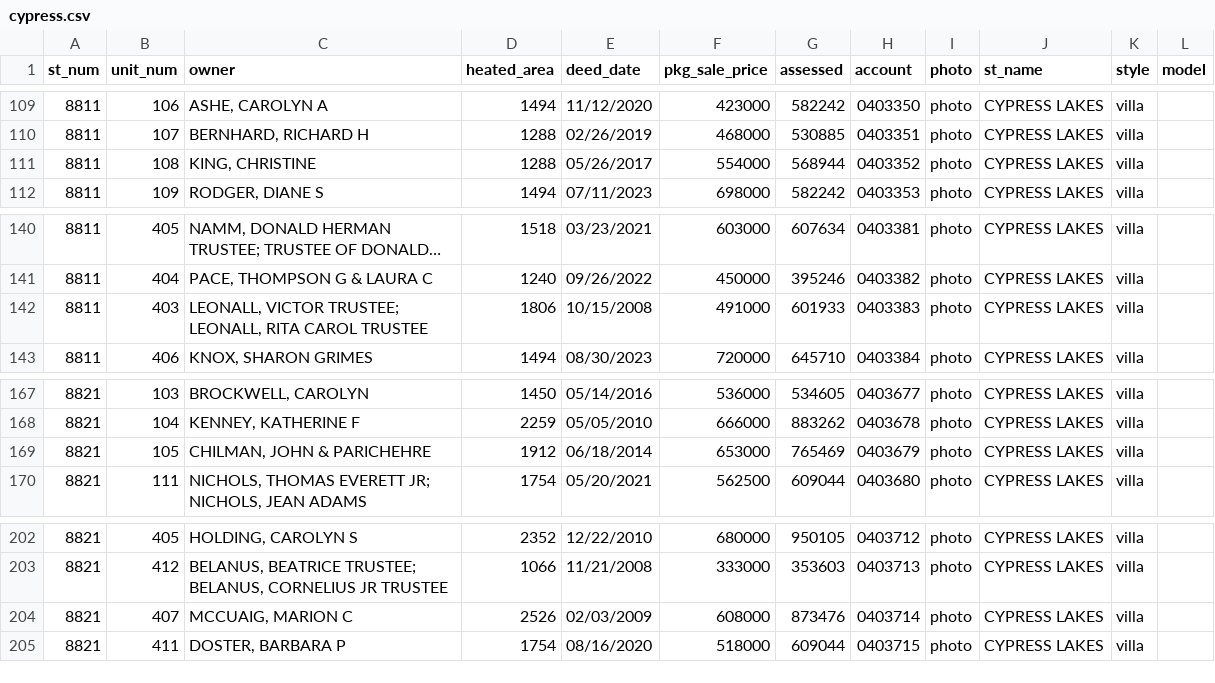
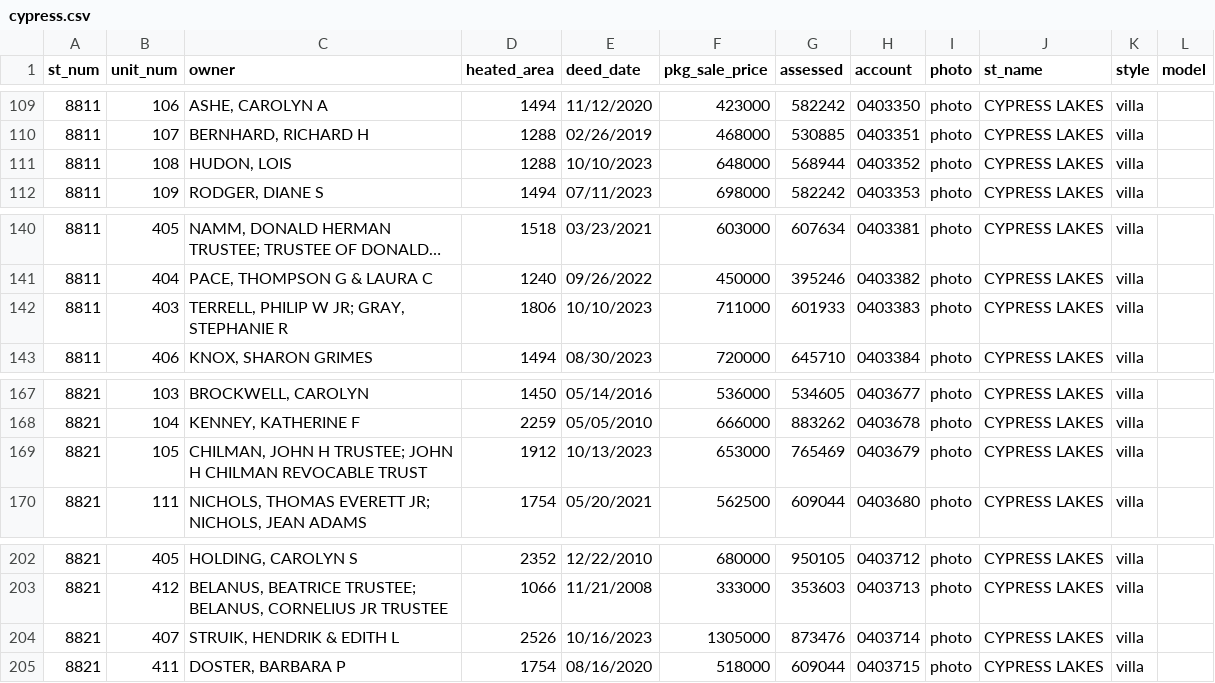
Before and after one commit to mfgering/dawson_deeds, a CSV file: reports/cypress/cypress.csv, drawn as a sheet; only a part is shown, gaps mark what is left out; long unchanged cells end in …; the diff covers the shown part only.

```diff
--- a/reports/cypress/cypress.csv
+++ b/reports/cypress/cypress.csv
@@ -110,3 +110,3 @@
 "8811","107","BERNHARD, RICHARD H",1288,"02/26/2019",468000,530885,"0403351","photo","CYPRESS LAKES","villa",""
-"8811","108","KING, CHRISTINE",1288,"05/26/2017",554000,568944,"0403352","photo","CYPRESS LAKES","villa",""
+"8811","108","HUDON, LOIS",1288,"10/10/2023",648000,568944,"0403352","photo","CYPRESS LAKES","villa",""
 "8811","109","RODGER, DIANE S",1494,"07/11/2023",698000,582242,"0403353","photo","CYPRESS LAKES","villa",""
@@ -141,3 +141,3 @@
 "8811","404","PACE, THOMPSON G & LAURA C",1240,"09/26/2022",450000,395246,"0403382","photo","CYPRESS LAKES","villa",""
-"8811","403","LEONALL, VICTOR TRUSTEE; LEONALL, RITA CAROL TRUSTEE",1806,"10/15/2008",491000,601933,"0403383","photo","CYPRESS LAKES","villa",""
+"8811","403","TERRELL, PHILIP W JR; GRAY, STEPHANIE R",1806,"10/10/2023",711000,601933,"0403383","photo","CYPRESS LAKES","villa",""
 "8811","406","KNOX, SHARON GRIMES",1494,"08/30/2023",720000,645710,"0403384","photo","CYPRESS LAKES","villa",""
@@ -168,3 +168,3 @@
 "8821","104","KENNEY, KATHERINE F",2259,"05/05/2010",666000,883262,"0403678","photo","CYPRESS LAKES","villa",""
-"8821","105","CHILMAN, JOHN & PARICHEHRE",1912,"06/18/2014",653000,765469,"0403679","photo","CYPRESS LAKES","villa",""
+"8821","105","CHILMAN, JOHN H TRUSTEE; JOHN H CHILMAN REVOCABLE TRUST",1912,"10/13/2023",653000,765469,"0403679","photo","CYPRESS LAKES","villa",""
 "8821","111","NICHOLS, THOMAS EVERETT JR; NICHOLS, JEAN ADAMS",1754,"05/20/2021",562500,609044,"0403680","photo","CYPRESS LAKES","villa",""
@@ -203,3 +203,3 @@
 "8821","412","BELANUS, BEATRICE TRUSTEE; BELANUS, CORNELIUS JR TRUSTEE",1066,"11/21/2008",333000,353603,"0403713","photo","CYPRESS LAKES","villa",""
-"8821","407","MCCUAIG, MARION C",2526,"02/03/2009",608000,873476,"0403714","photo","CYPRESS LAKES","villa",""
+"8821","407","STRUIK, HENDRIK & EDITH L",2526,"10/16/2023",1305000,873476,"0403714","photo","CYPRESS LAKES","villa",""
 "8821","411","DOSTER, BARBARA P",1754,"08/16/2020",518000,609044,"0403715","photo","CYPRESS LAKES","villa",""
```
Also changed, not shown: 4 removed rows, 3 moved rows and 3 edited cells elsewhere in this file, 1 other file.
